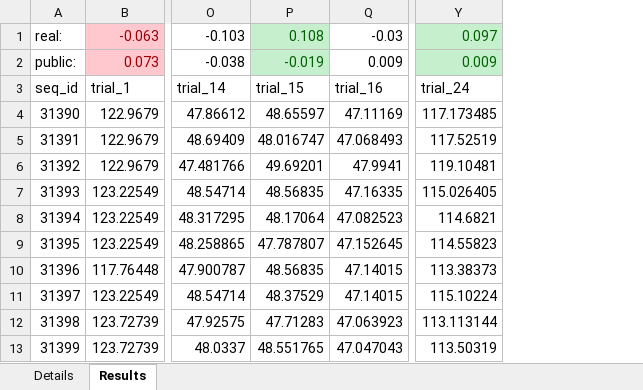
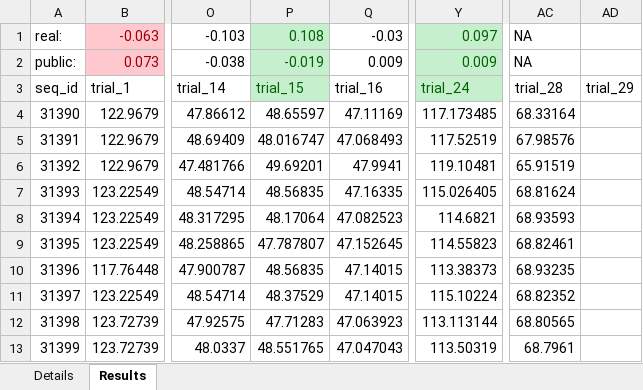
Before and after one commit to BrandenKeck/enzyme_stability_prediction, an Excel workbook: notes.xlsx, sheet Results, drawn as a sheet; only a part is shown, gaps mark what is left out; values as stored, in another font and other column widths than the file's, no borders; charts and pictures not drawn; the diff names each change by its address in the sheet, - before the commit and + after, or states it on an @@ line.

```diff
--- a/notes.xlsx (sheet Results)
+++ b/notes.xlsx (sheet Results)
+column AC, rows 1-13: NA | NA | trial_28 | 68.33164 | 67.98576 | 65.91519 | 68.81624 | 68.93593 | 68.82461 | 68.93235 | 68.82352 | 68.80565 | 68.7961
+column AD, row 3: trial_29
@@ P3 fill: none → #C6EFCE, text colour: black → #006100 @@
@@ Y3 fill: none → #C6EFCE, text colour: black → #006100 @@
```
Also changed, not shown: sheet Details, charts or pictures, 1 other file.
